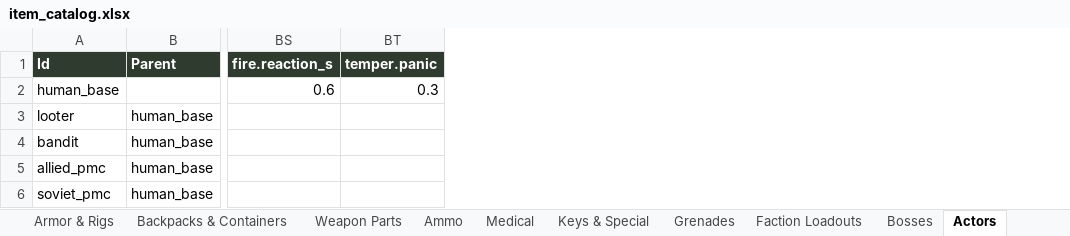
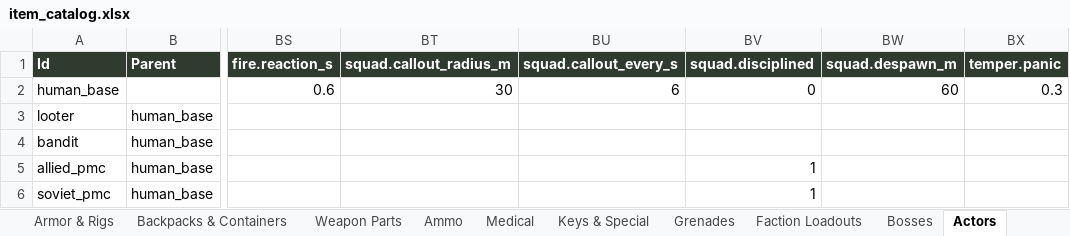
Before and after one commit to MDang2k/project-d, an Excel workbook: docs/design/item_catalog.xlsx, sheet Actors, drawn as a sheet; only a part is shown, gaps mark what is left out; values as stored, in another font and other column widths than the file's, no borders; the diff names each change by its address in the sheet, - before the commit and + after, or states it on an @@ line.

```diff
--- a/docs/design/item_catalog.xlsx (sheet Actors)
+++ b/docs/design/item_catalog.xlsx (sheet Actors)
+column BT (squad.callout_radius_m), row 2: 30
+column BU (squad.callout_every_s), row 2: 6
+column BV (squad.disciplined), rows 2-6: 0 |  |  | 1 | 1
+column BW (squad.despawn_m), row 2: 60
```
Also changed, not shown: 19 other files.
